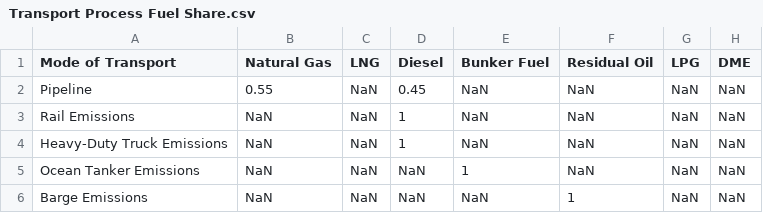
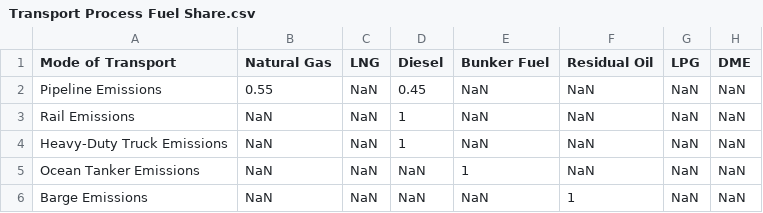
Before and after one commit to RMI/OPEM, a CSV file: src/opem/defaults/Transport Process Fuel Share.csv, drawn as a sheet; only a part is shown; the diff names each change by its address in the sheet, - before the commit and + after, or states it on an @@ line.

```diff
--- a/src/opem/defaults/Transport Process Fuel Share.csv
+++ b/src/opem/defaults/Transport Process Fuel Share.csv
-A2 (Mode of Transport): Pipeline
+A2 (Mode of Transport): Pipeline Emissions
```
Also changed, not shown: 20 other files.
